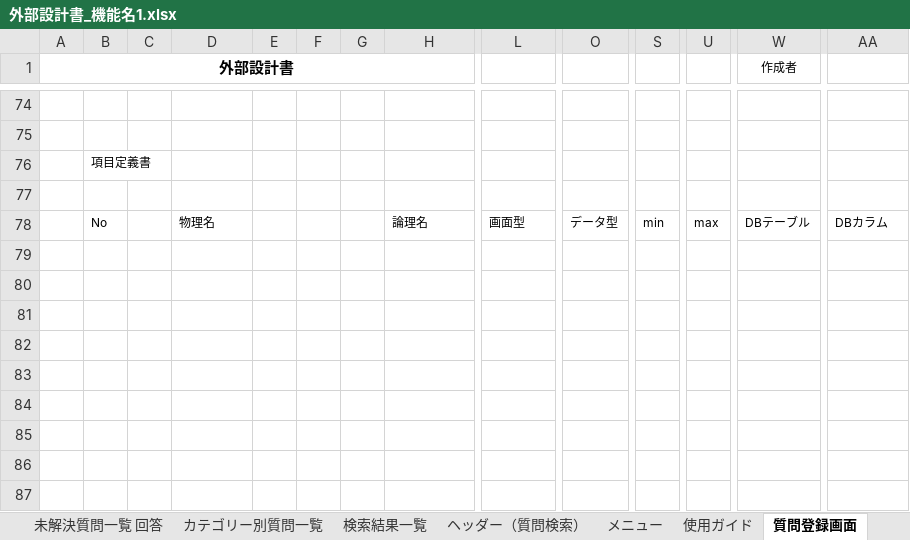
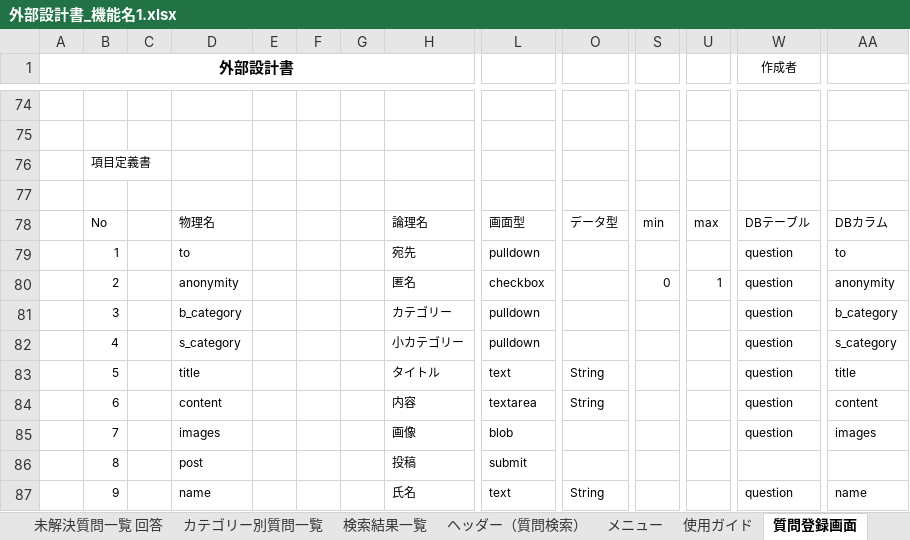
Before and after one commit to DOJO-2021/A-2, an Excel workbook: documents/外部設計書_機能名1.xlsx, sheet 質問登録画面, drawn as a sheet; only a part is shown, gaps mark what is left out; values as stored, in another font and other column widths than the file's, no borders; charts and pictures not drawn; rows hold the shown columns only; the diff names each change by its address in the sheet, - before the commit and + after, or states it on an @@ line.

```diff
--- a/documents/外部設計書_機能名1.xlsx (sheet 質問登録画面)
+++ b/documents/外部設計書_機能名1.xlsx (sheet 質問登録画面)
+row 79:  | 1 |  | to |  |  |  | 宛先 | pulldown |  |  |  | question | to
+row 80:  | 2 |  | anonymity |  |  |  | 匿名 | checkbox |  | 0 | 1 | question | anonymity
+row 81:  | 3 |  | b_category |  |  |  | カテゴリー | pulldown |  |  |  | question | b_category
+row 82:  | 4 |  | s_category |  |  |  | 小カテゴリー | pulldown |  |  |  | question | s_category
+row 83:  | 5 |  | title |  |  |  | タイトル | text | String |  |  | question | title
+row 84:  | 6 |  | content |  |  |  | 内容 | textarea | String |  |  | question | content
+row 85:  | 7 |  | images |  |  |  | 画像 | blob |  |  |  | question | images
+row 86:  | 8 |  | post |  |  |  | 投稿 | submit
+row 87:  | 9 |  | name |  |  |  | 氏名 | text | String |  |  | question | name
```
Also changed, not shown: sheet 質問編集, sheet 未解決質問一覧 詳細, sheet マイページ質問詳細, sheet 会員登録, sheet 回答編集, sheet 未解決質問一覧 回答, 11 more sheets, other sheet tabs, charts or pictures.
